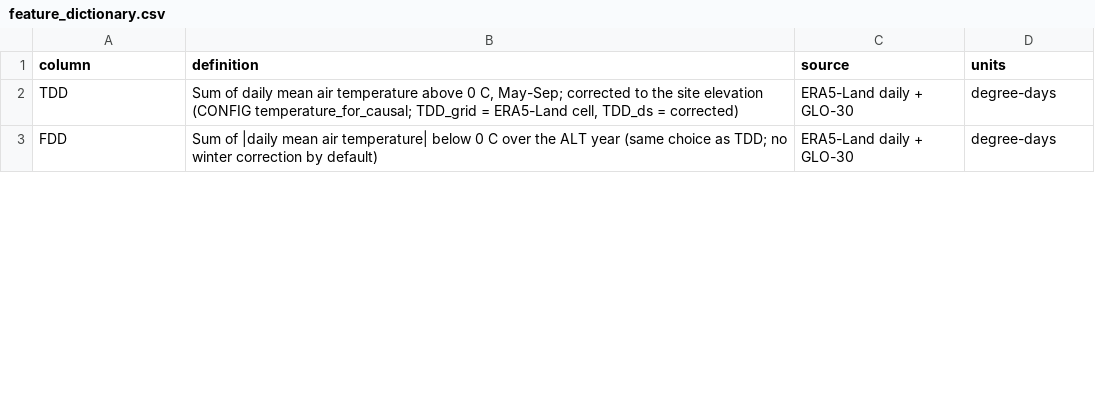
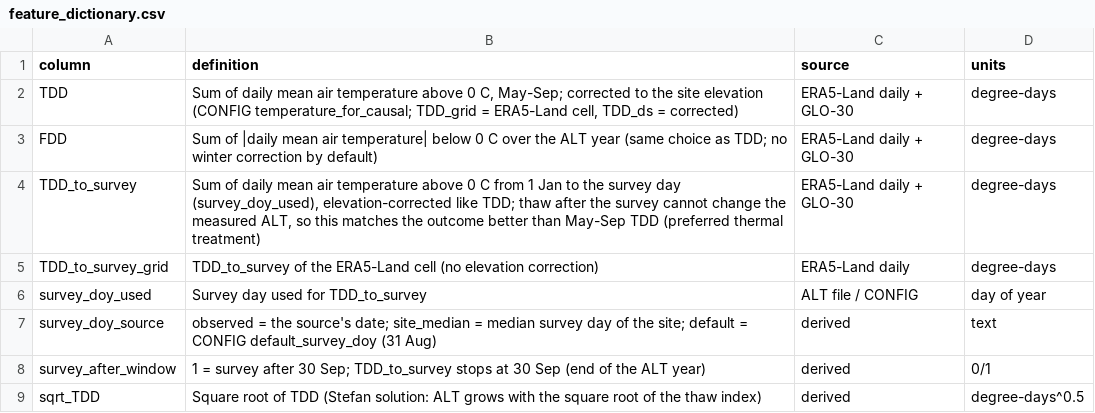
Before and after one commit to MOREDataset/ALDI, a CSV file: Scripts/covariates/feature_dictionary.csv, drawn as a sheet; only a part is shown; the diff covers the shown part only; the diff names each change by its address in the sheet, - before the commit and + after, or states it on an @@ line.

```diff
--- a/Scripts/covariates/feature_dictionary.csv
+++ b/Scripts/covariates/feature_dictionary.csv
+row 4: TDD_to_survey | Sum of daily mean air temperature above 0 C from 1 Jan to the survey day (survey_doy_used), elevation-corrected like TDD; thaw after the survey cannot change the measured ALT, so this matches the outcome better than May-Sep TDD (preferred thermal treatment) | ERA5-Land daily + GLO-30 | degree-days
+row 5: TDD_to_survey_grid | TDD_to_survey of the ERA5-Land cell (no elevation correction) | ERA5-Land daily | degree-days
+row 6: survey_doy_used | Survey day used for TDD_to_survey | ALT file / CONFIG | day of year
+row 7: survey_doy_source | observed = the source's date; site_median = median survey day of the site; default = CONFIG default_survey_doy (31 Aug) | derived | text
+row 8: survey_after_window | 1 = survey after 30 Sep; TDD_to_survey stops at 30 Sep (end of the ALT year) | derived | 0/1
+row 9: sqrt_TDD | Square root of TDD (Stefan solution: ALT grows with the square root of the thaw index) | derived | degree-days^0.5
```
Also changed, not shown: 13 added rows and 4 edited cells elsewhere in this file, 10 other files.
